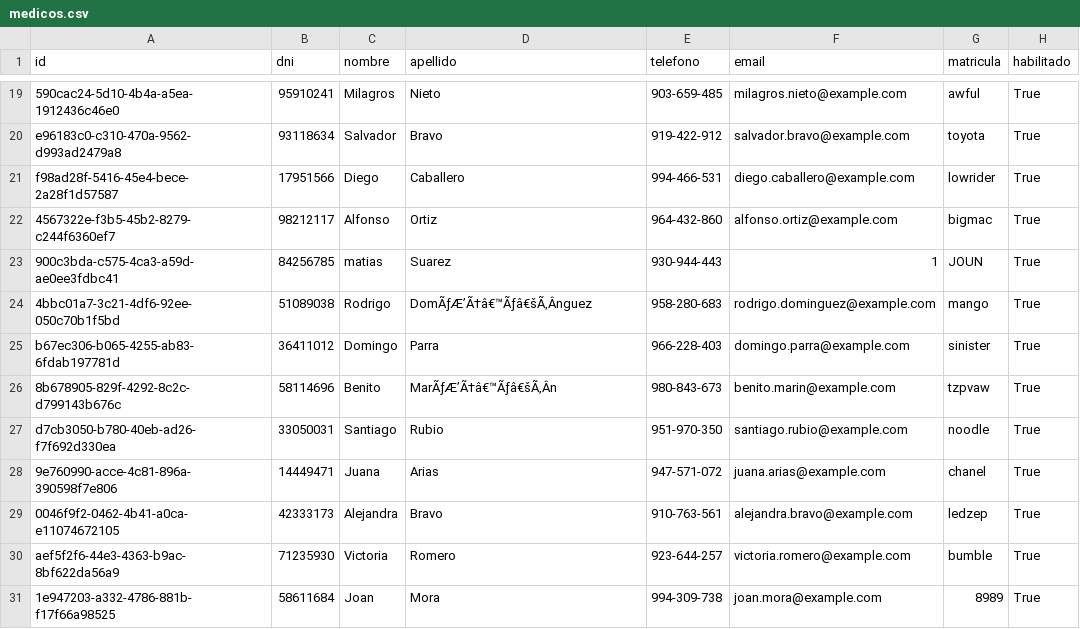
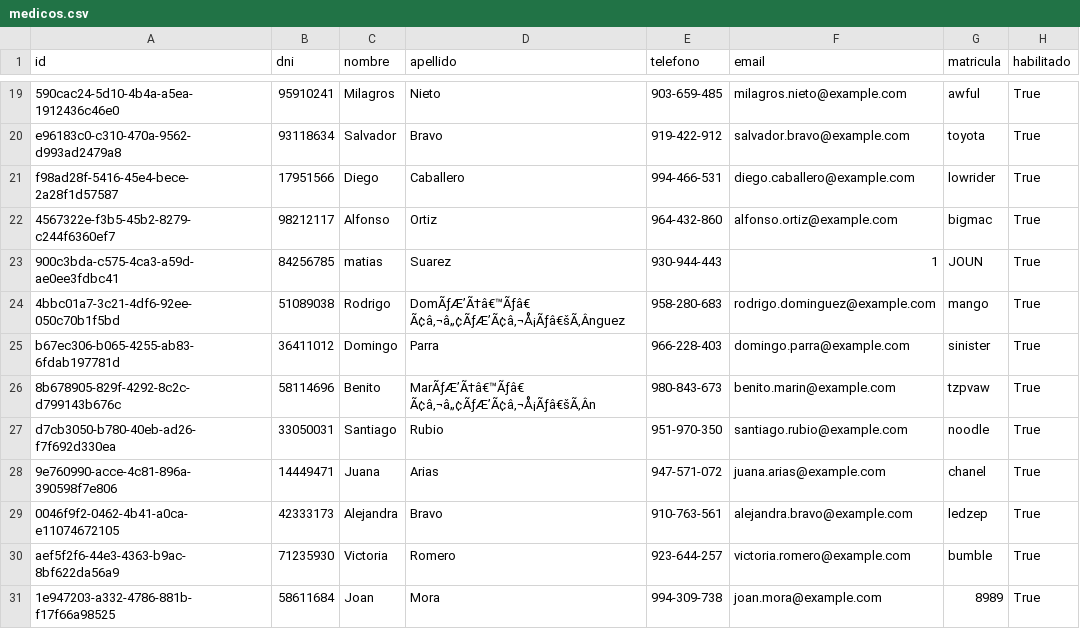
Before and after one commit to Matias-Bussetti/Prog-II-Trabajo-Final, a CSV file: modelo/db/medicos.csv, drawn as a sheet; only a part is shown, gaps mark what is left out; the diff covers the shown part only; the diff names each change by its address in the sheet, - before the commit and + after, or states it on an @@ line.

```diff
--- a/modelo/db/medicos.csv
+++ b/modelo/db/medicos.csv
-D24 (apellido): DomÃƒÆ’Ã†â€™Ãƒâ€šÃ‚Ânguez
+D24 (apellido): DomÃƒÆ’Ã†â€™Ãƒâ€ Ã¢â‚¬â„¢ÃƒÆ’Ã¢â‚¬Å¡Ãƒâ€šÃ‚Ânguez
-D26 (apellido): MarÃƒÆ’Ã†â€™Ãƒâ€šÃ‚Ân
+D26 (apellido): MarÃƒÆ’Ã†â€™Ãƒâ€ Ã¢â‚¬â„¢ÃƒÆ’Ã¢â‚¬Å¡Ãƒâ€šÃ‚Ân
```
Also changed, not shown: 1 added row and 11 edited cells elsewhere in this file, modelo/db/pacientes.csv, 7 other files.
